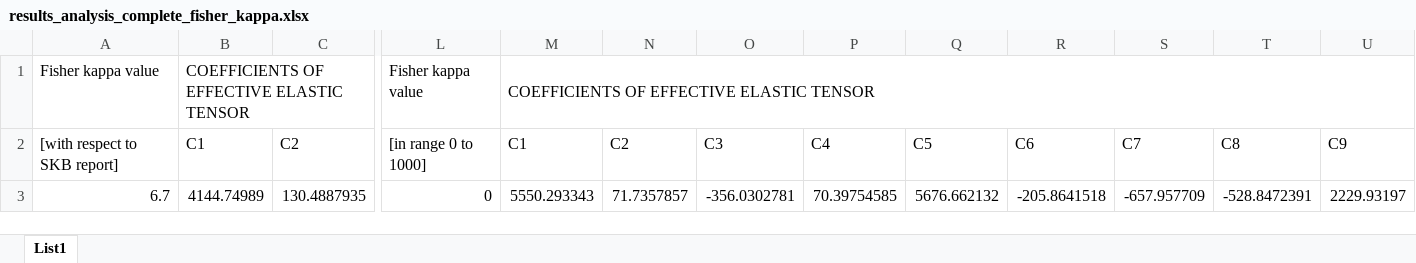
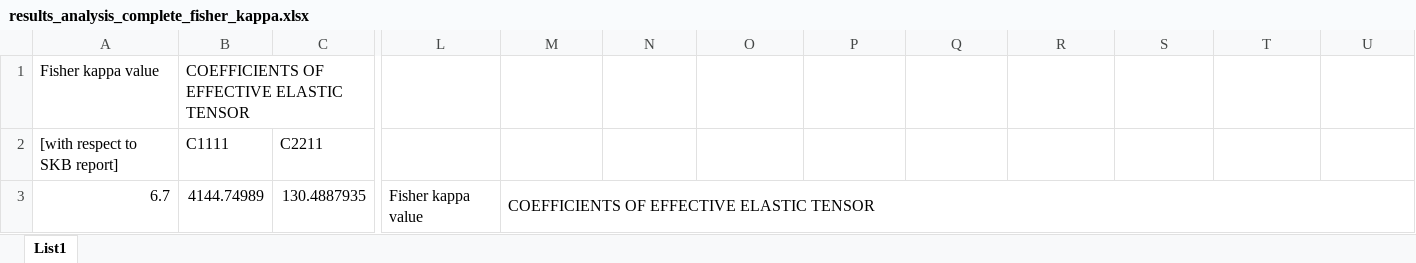
Before and after one commit to RonaldSiddall/Homogenization-Rock-Mechanics-Thesis, an Excel workbook: Results_and_analysis/Dependence_tensor_on_fisher_kappa_analysis/results_analysis_complete_fisher_kappa.xlsx, sheet List1, drawn as a sheet; only a part is shown, gaps mark what is left out; values as stored, in another font and other column widths than the file's, no cell formats; charts and pictures and conditional formats not drawn; the diff covers the shown part only; the diff names each change by its address in the sheet, - before the commit and + after, or states it on an @@ line.

```diff
--- a/Results_and_analysis/Dependence_tensor_on_fisher_kappa_analysis/results_analysis_complete_fisher_kappa.xlsx (sheet List1)
+++ b/Results_and_analysis/Dependence_tensor_on_fisher_kappa_analysis/results_analysis_complete_fisher_kappa.xlsx (sheet List1)
-L1: Fisher kappa value
+L1: (empty)
-M1: COEFFICIENTS OF EFFECTIVE ELASTIC TENSOR
+M1: (empty)
-M1:U1 merged
-B2: C1
+B2: C1111
-C2: C2
+C2: C2211
-L2: [in range 0 to 1000]
+L2: (empty)
-M2: C1
+M2: (empty)
-N2: C2
+N2: (empty)
-O2: C3
+O2: (empty)
-P2: C4
+P2: (empty)
-Q2: C5
+Q2: (empty)
-R2: C6
+R2: (empty)
-S2: C7
+S2: (empty)
-T2: C8
+T2: (empty)
-U2: C9
+U2: (empty)
-L3: 0
+L3: Fisher kappa value
-M3: 5550.293343
+M3: COEFFICIENTS OF EFFECTIVE ELASTIC TENSOR
+M3:U3 merged
-N3: 71.7357857
+N3: (empty)
-O3: -356.0302781
+O3: (empty)
-P3: 70.39754585
+P3: (empty)
-Q3: 5676.662132
+Q3: (empty)
-R3: -205.8641518
+R3: (empty)
-S3: -657.957709
+S3: (empty)
-T3: -528.8472391
+T3: (empty)
-U3: 2229.93197
+U3: (empty)
```
Also changed, not shown: 207 edited cells elsewhere in this sheet, cell formats, charts or pictures, Results_and_analysis/Dependence_tensor_on_cross_section/results_analysis_complete_cross_section.xlsx, Results_and_analysis/Dependence_tensor_on_fracture_young_modul/results_analysis_complete_young_modul.xlsx, 2 other files.
